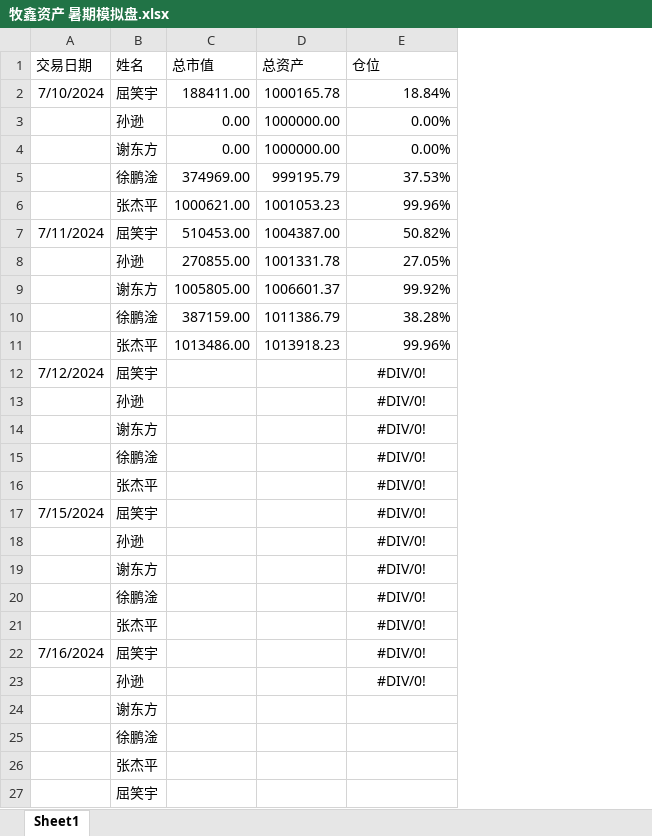
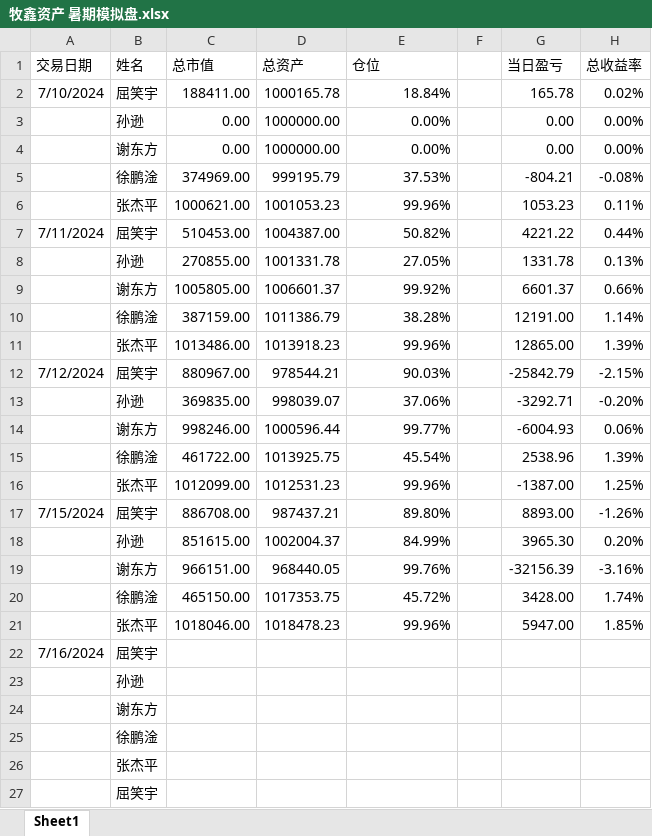
Before and after one commit to Alex-Xu-1/Muxin_Asset_Internship, an Excel workbook: 牧鑫资产 暑期模拟盘.xlsx, sheet Sheet1, drawn as a sheet; only a part is shown; values as stored, in another font and other column widths than the file's, no borders; removed rows and columns are numbered as before the commit, all else as after; the diff names each change by its address in the sheet, - before the commit and + after, or states it on an @@ line.

Commit message:
Debug on the weights series, figure out how the weights is passed each day, need to modify the logic of which stock list to iterate

```diff
--- a/牧鑫资产 暑期模拟盘.xlsx (sheet Sheet1)
+++ b/牧鑫资产 暑期模拟盘.xlsx (sheet Sheet1)
+column F, empty
+column G (当日盈亏), rows 2-12: 165.78 | 0.00 | 0.00 | -804.21 | 1053.23 | 4221.22 | 1331.78 | 6601.37 | 12191.00 | 12865.00 | -25842.79; row 17: 8893.00
+column H (总收益率), rows 2-12: 0.02% | 0.00% | 0.00% | -0.08% | 0.11% | 0.44% | 0.13% | 0.66% | 1.14% | 1.39% | -2.15%; row 17: -1.26%
-C12 (总市值): (empty)
+C12 (总市值): 880967.00
-D12 (总资产): (empty)
+D12 (总资产): 978544.21
-E12 (仓位): #DIV/0!
+E12 (仓位): 90.03%
-E12 alignment: center
+E12 alignment: right
-row 13:  | 孙逊 |  |  | #DIV/0!
-row 14:  | 谢东方 |  |  | #DIV/0!
-row 15:  | 徐鹏淦 |  |  | #DIV/0!
-row 16:  | 张杰平 |  |  | #DIV/0!
+row 13:  | 孙逊 | 369835.00 | 998039.07 | 37.06% |  | -3292.71 | -0.20%
+row 14:  | 谢东方 | 998246.00 | 1000596.44 | 99.77% |  | -6004.93 | 0.06%
+row 15:  | 徐鹏淦 | 461722.00 | 1013925.75 | 45.54% |  | 2538.96 | 1.39%
+row 16:  | 张杰平 | 1012099.00 | 1012531.23 | 99.96% |  | -1387.00 | 1.25%
-C17 (总市值): (empty)
+C17 (总市值): 886708.00
-D17 (总资产): (empty)
+D17 (总资产): 987437.21
-E17 (仓位): #DIV/0!
+E17 (仓位): 89.80%
-E17 alignment: center
+E17 alignment: right
-row 18:  | 孙逊 |  |  | #DIV/0!
-row 19:  | 谢东方 |  |  | #DIV/0!
-row 20:  | 徐鹏淦 |  |  | #DIV/0!
-row 21:  | 张杰平 |  |  | #DIV/0!
+row 18:  | 孙逊 | 851615.00 | 1002004.37 | 84.99% |  | 3965.30 | 0.20%
+row 19:  | 谢东方 | 966151.00 | 968440.05 | 99.76% |  | -32156.39 | -3.16%
+row 20:  | 徐鹏淦 | 465150.00 | 1017353.75 | 45.72% |  | 3428.00 | 1.74%
+row 21:  | 张杰平 | 1018046.00 | 1018478.23 | 99.96% |  | 5947.00 | 1.85%
-E22:E23 (仓位): #DIV/0!
+E22:E23 (仓位): (empty)
```
Also changed, not shown: 6 other files.
